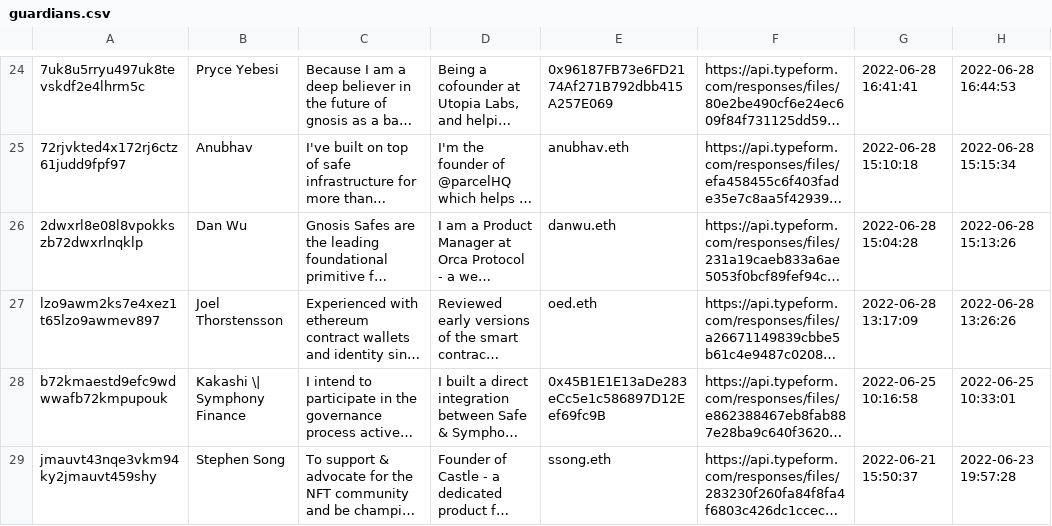
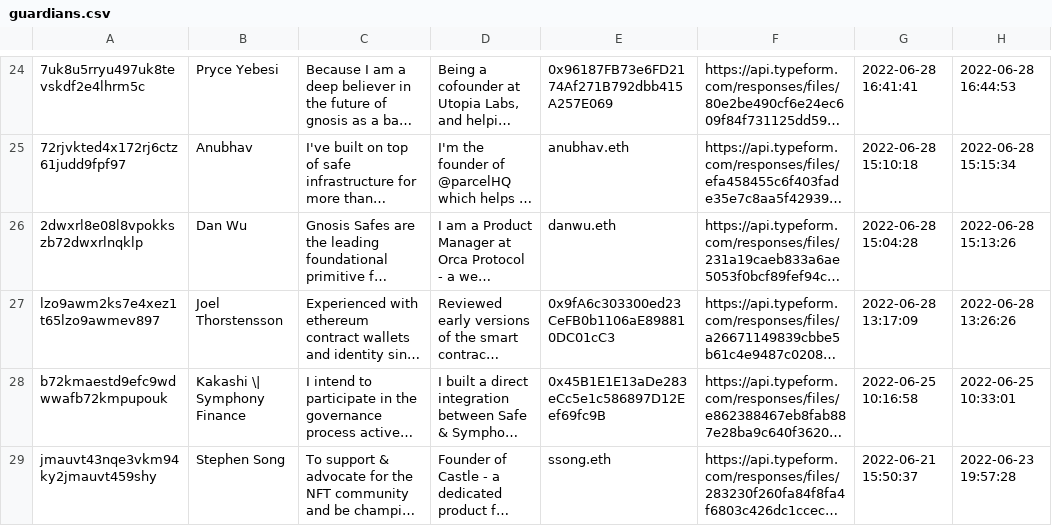
Before and after one commit to safe-global/claiming-app-data, a CSV file: guardians/assets/guardians.csv, drawn as a sheet; only a part is shown, gaps mark what is left out; long unchanged cells end in …; the diff names each change by its address in the sheet, - before the commit and + after, or states it on an @@ line.

Commit message:
Update Delegate Metadata (compromised address)
As per urgent Slack message, dm me for details.

```diff
--- a/guardians/assets/guardians.csv
+++ b/guardians/assets/guardians.csv
-E27: oed.eth
+E27: 0x9fA6c303300ed23CeFB0b1106aE898810DC01cC3
```
